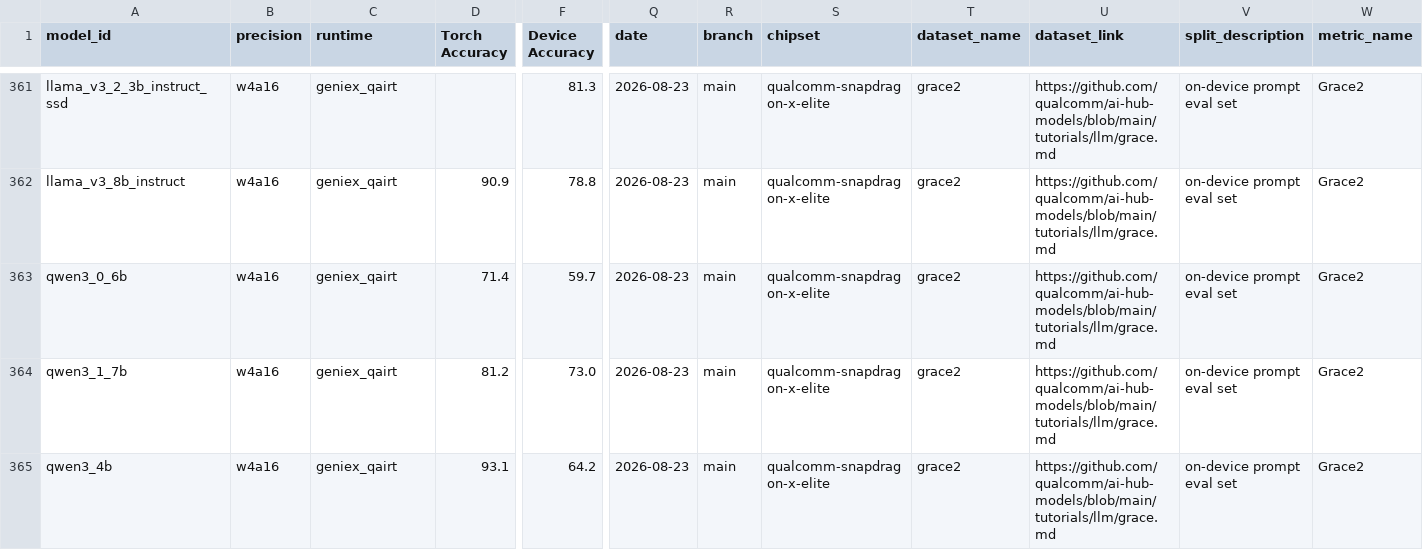
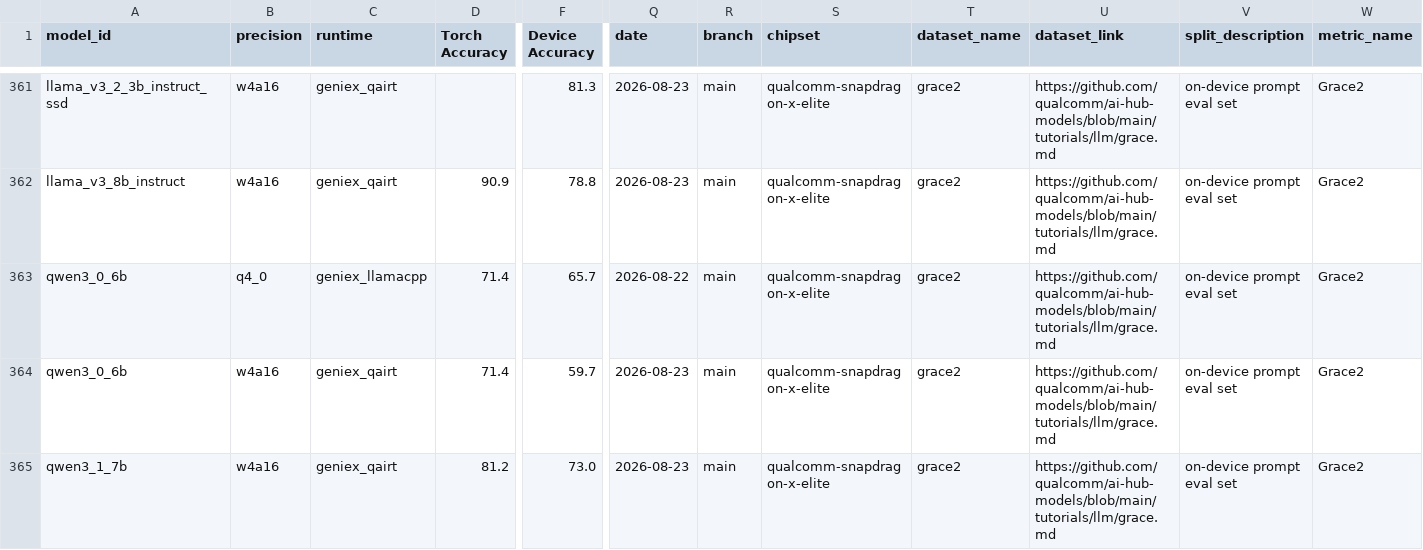
Before and after one commit to Interested-Deving-1896/ai-hub-models, a CSV file: src/qai_hub_models/scorecard/intermediates/accuracy.csv, drawn as a sheet; only a part is shown, gaps mark what is left out; the shorter side is filled out with more unchanged rows; rows hold the shown columns only; the diff names each change by its address in the sheet, - before the commit and + after, or states it on an @@ line.

Commit message:
[Automated] Update Scorecard Data for 32586415822 (#4399)
Update data for [32586415822
scorecard](https://github.com/qcom-ai-hub/ai-hub-models-internal/actions/runs/32586415822).

[Performance
Diff](https://github.com/qcom-ai-hub/ai-hub-models-internal/actions/runs/32586415822/artifacts/9480289105)

[Numerics
Diff](https://github.com/qcom-ai-hub/ai-hub-models-internal/actions/runs/32586415822/artifacts/9480289373)

[All Results + Hub Job YAML
(zip)](https://github.com/qcom-ai-hub/ai-hub-models-internal/actions/runs/32586415822/artifacts/9480290687)

```diff
--- a/src/qai_hub_models/scorecard/intermediates/accuracy.csv
+++ b/src/qai_hub_models/scorecard/intermediates/accuracy.csv
+row 363: qwen3_0_6b | q4_0 | geniex_llamacpp | 71.4 | 65.7 | 2026-08-22 | main | qualcomm-snapdragon-x-elite | grace2 | https://github.com/qualcomm/ai-hub-models/blob/main/tutorials/llm/grace.md | on-device prompt eval set | Grace2
```
Also changed, not shown: 2 other files.
